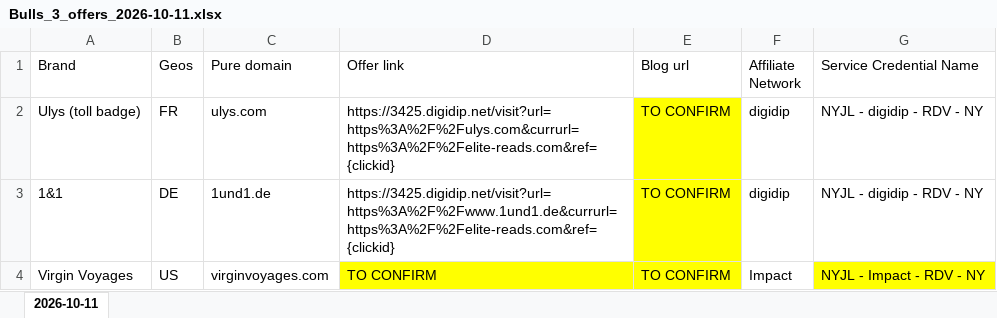
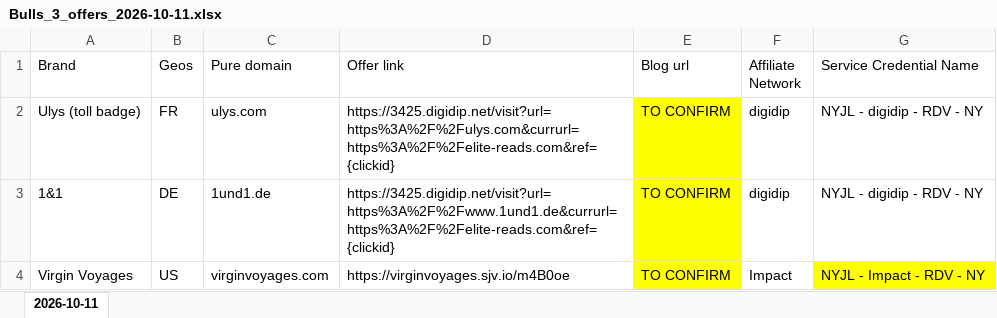
Before and after one commit to tb574/Reports, an Excel workbook: media_buyer/Bulls_3_offers_2026-10-11.xlsx, sheet 2026-10-11, drawn as a sheet; values as stored, in another font and other column widths than the file's, no borders; the diff names each change by its address in the sheet, - before the commit and + after, or states it on an @@ line.

```diff
--- a/media_buyer/Bulls_3_offers_2026-10-11.xlsx (sheet 2026-10-11)
+++ b/media_buyer/Bulls_3_offers_2026-10-11.xlsx (sheet 2026-10-11)
-D4 (Offer link): TO CONFIRM
+D4 (Offer link): https://virginvoyages.sjv.io/m4B0oe
-D4 fill: #FFFF00
+D4 fill: none
```
Also changed, not shown: 1 other file.
